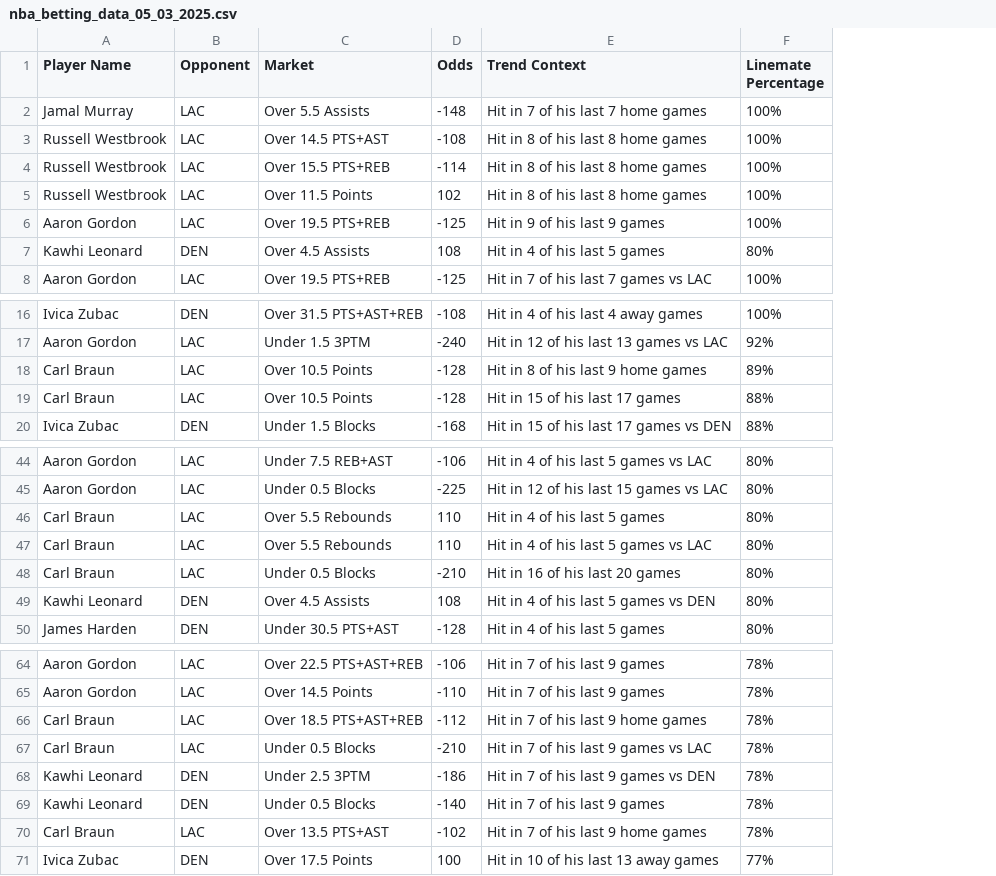
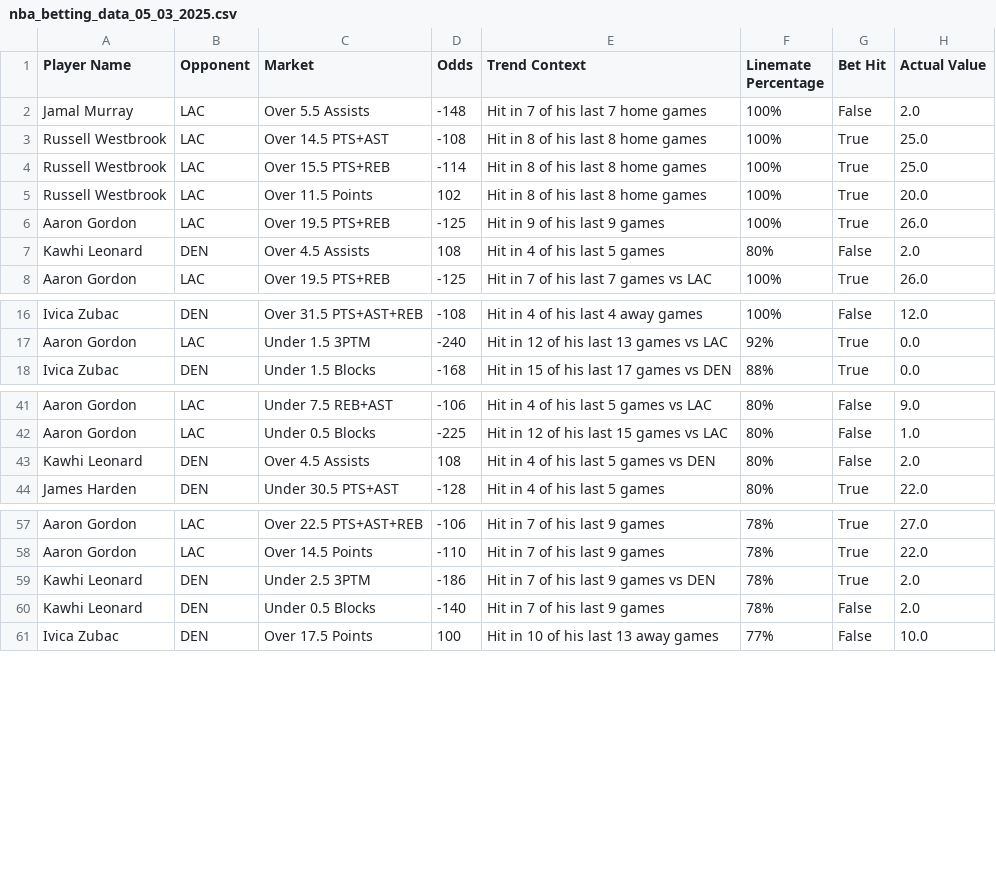
Before and after one commit to SethMarkarian/SportsBetting, a CSV file: nba_saved_csv/nba_betting_data_05_03_2025.csv, drawn as a sheet; only a part is shown, gaps mark what is left out; removed rows and columns are numbered as before the commit, all else as after; the diff covers the shown part only; the diff names each change by its address in the sheet, - before the commit and + after, or states it on an @@ line.

```diff
--- a/nba_saved_csv/nba_betting_data_05_03_2025.csv
+++ b/nba_saved_csv/nba_betting_data_05_03_2025.csv
+column G (Bet Hit), rows 2-8: False | True | True | True | True | False | True; rows 16-18: False | True | True; rows 41-44: False | False | False | True; rows 57-61: True | True | True | False | False
+column H (Actual Value), rows 2-8: 2.0 | 25.0 | 25.0 | 20.0 | 26.0 | 2.0 | 26.0; rows 16-18: 12.0 | 0.0 | 0.0; rows 41-44: 9.0 | 1.0 | 2.0 | 22.0; rows 57-61: 27.0 | 22.0 | 2.0 | 2.0 | 10.0
-row 18: Carl Braun | LAC | Over 10.5 Points | -128 | Hit in 8 of his last 9 home games | 89%
-row 19: Carl Braun | LAC | Over 10.5 Points | -128 | Hit in 15 of his last 17 games | 88%
-row 46: Carl Braun | LAC | Over 5.5 Rebounds | 110 | Hit in 4 of his last 5 games | 80%
-row 47: Carl Braun | LAC | Over 5.5 Rebounds | 110 | Hit in 4 of his last 5 games vs LAC | 80%
-row 48: Carl Braun | LAC | Under 0.5 Blocks | -210 | Hit in 16 of his last 20 games | 80%
-row 66: Carl Braun | LAC | Over 18.5 PTS+AST+REB | -112 | Hit in 7 of his last 9 home games | 78%
-row 67: Carl Braun | LAC | Under 0.5 Blocks | -210 | Hit in 7 of his last 9 games vs LAC | 78%
-row 70: Carl Braun | LAC | Over 13.5 PTS+AST | -102 | Hit in 7 of his last 9 home games | 78%
```
Also changed, not shown: 3 removed rows elsewhere in this file, 1 other file.
